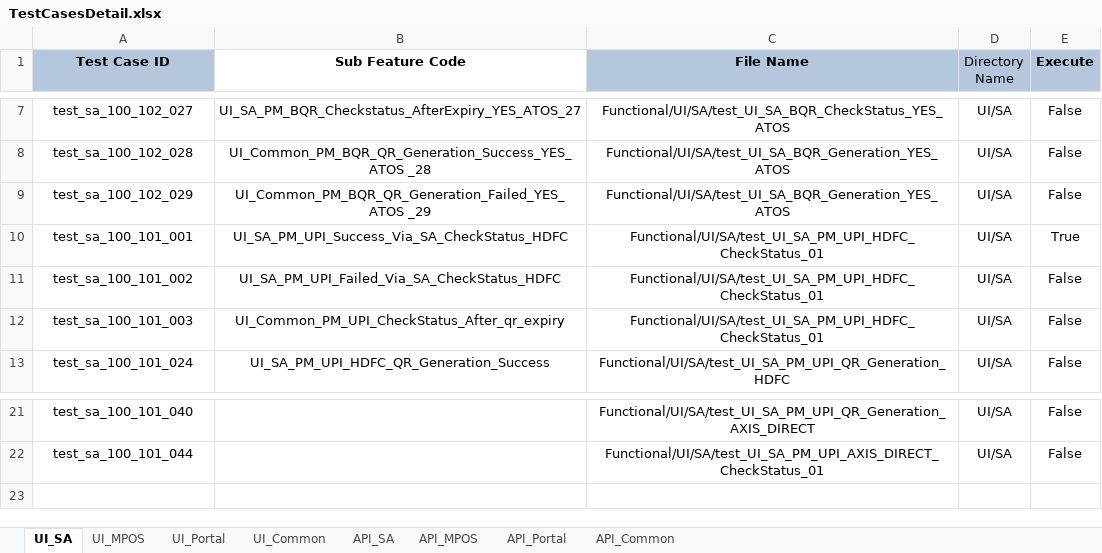
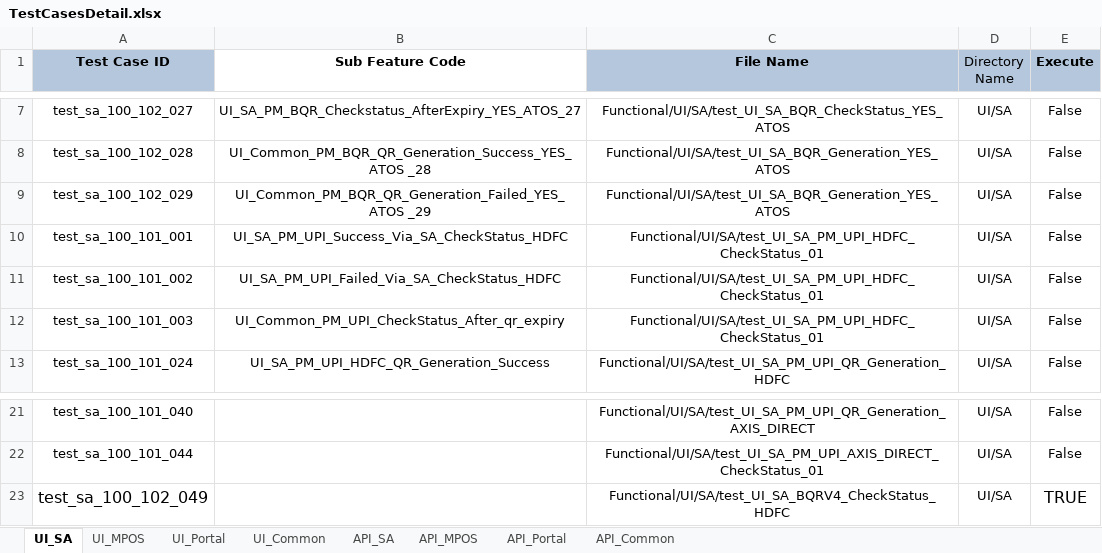
Before and after one commit to tularamsa1/ezeauto-rearch-automation-claude, an Excel workbook: DataProvider/TestCasesDetail.xlsx, sheet UI_SA, drawn as a sheet; only a part is shown, gaps mark what is left out; values as stored, in another font and other column widths than the file's, no borders; the diff names each change by its address in the sheet, - before the commit and + after, or states it on an @@ line.

```diff
--- a/DataProvider/TestCasesDetail.xlsx (sheet UI_SA)
+++ b/DataProvider/TestCasesDetail.xlsx (sheet UI_SA)
-E10 (Execute): True
+E10 (Execute): False
+row 23: test_sa_100_102_049 |  | Functional/UI/SA/test_UI_SA_BQRV4_CheckStatus_HDFC | UI/SA | TRUE
```
Also changed, not shown: sheet UI_Common, 7 other files.
